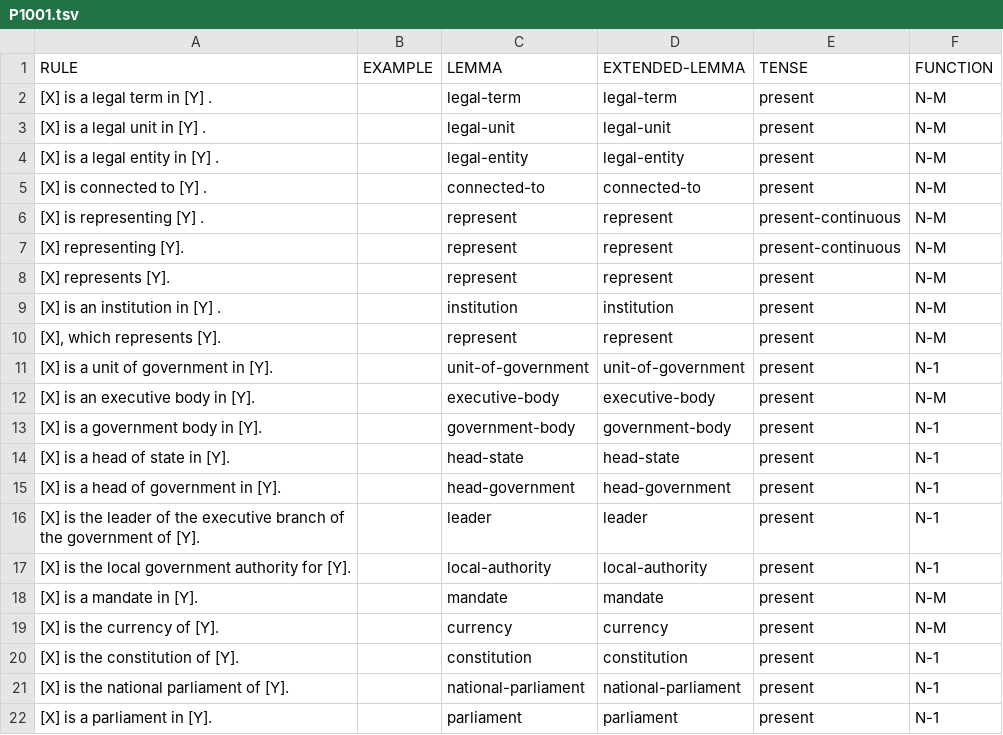
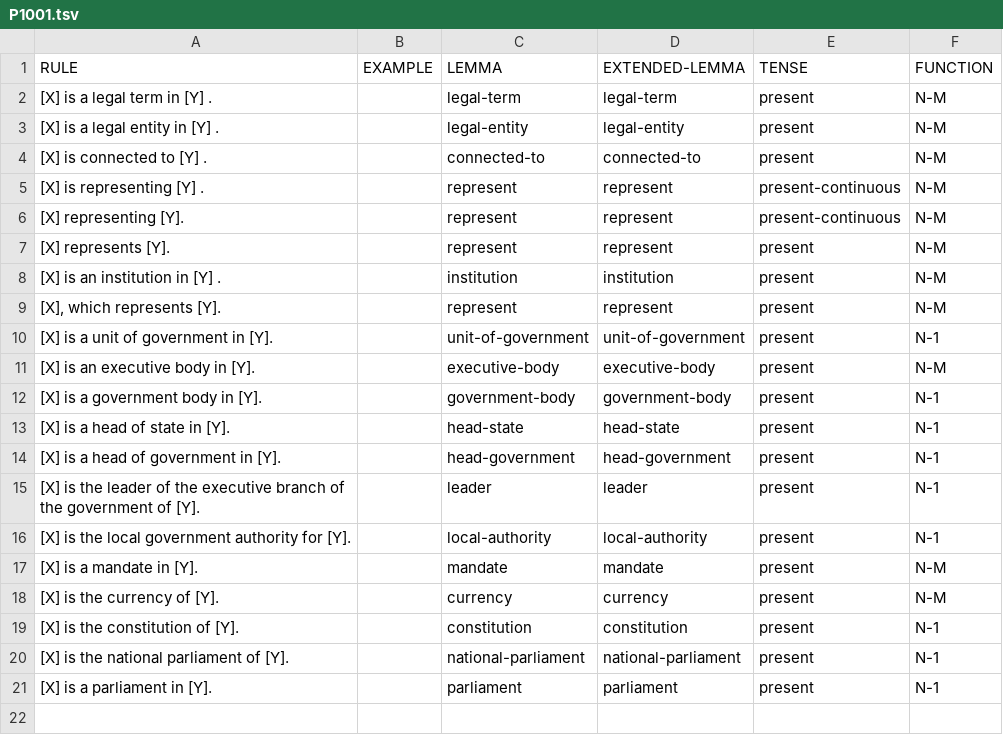
Before and after one commit to yanaiela/lm_meaning, a TSV file: data/pattern_data/P1001.tsv, drawn as a sheet; the diff names each change by its address in the sheet, - before the commit and + after, or states it on an @@ line.

Commit message:
Update P1001.tsv

```diff
--- a/data/pattern_data/P1001.tsv
+++ b/data/pattern_data/P1001.tsv
-row 3: [X] is a legal unit in [Y] . |  | legal-unit | legal-unit | present | N-M
```
